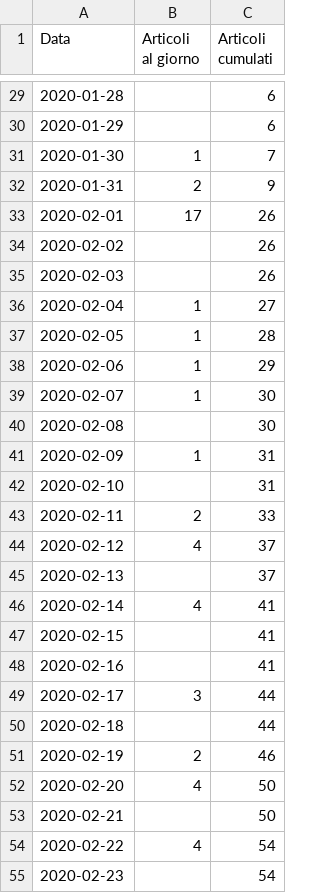
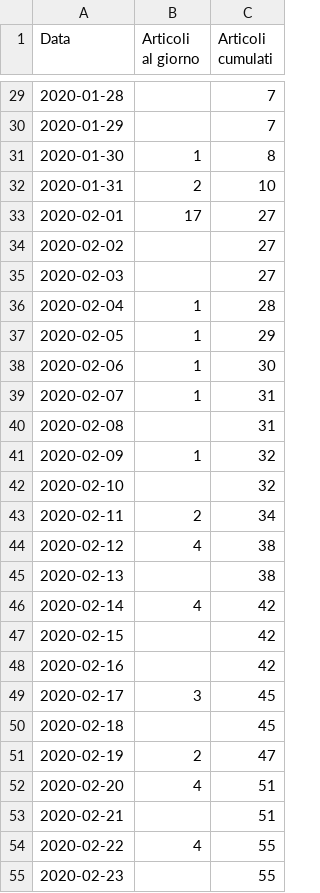
Before and after one commit to sergiocima/Pubblicazioni-SARS-Cov-2, a CSV file: pubblicazioni_covid-19_giorno.csv, drawn as a sheet; only a part is shown, gaps mark what is left out; the diff covers the shown part only.

```diff
--- a/pubblicazioni_covid-19_giorno.csv
+++ b/pubblicazioni_covid-19_giorno.csv
@@ -29,27 +29,27 @@
-"2020-01-28",,6
-"2020-01-29",,6
-"2020-01-30",1,7
-"2020-01-31",2,9
-"2020-02-01",17,26
-"2020-02-02",,26
-"2020-02-03",,26
-"2020-02-04",1,27
-"2020-02-05",1,28
-"2020-02-06",1,29
-"2020-02-07",1,30
-"2020-02-08",,30
-"2020-02-09",1,31
-"2020-02-10",,31
-"2020-02-11",2,33
-"2020-02-12",4,37
-"2020-02-13",,37
-"2020-02-14",4,41
-"2020-02-15",,41
-"2020-02-16",,41
-"2020-02-17",3,44
-"2020-02-18",,44
-"2020-02-19",2,46
-"2020-02-20",4,50
-"2020-02-21",,50
-"2020-02-22",4,54
-"2020-02-23",,54
+"2020-01-28",,7
+"2020-01-29",,7
+"2020-01-30",1,8
+"2020-01-31",2,10
+"2020-02-01",17,27
+"2020-02-02",,27
+"2020-02-03",,27
+"2020-02-04",1,28
+"2020-02-05",1,29
+"2020-02-06",1,30
+"2020-02-07",1,31
+"2020-02-08",,31
+"2020-02-09",1,32
+"2020-02-10",,32
+"2020-02-11",2,34
+"2020-02-12",4,38
+"2020-02-13",,38
+"2020-02-14",4,42
+"2020-02-15",,42
+"2020-02-16",,42
+"2020-02-17",3,45
+"2020-02-18",,45
+"2020-02-19",2,47
+"2020-02-20",4,51
+"2020-02-21",,51
+"2020-02-22",4,55
+"2020-02-23",,55
```
Also changed, not shown: 1 added row and 104 edited cells elsewhere in this file, pubblicazioni_all-sars_giorno.csv, pubblicazioni_all-sars_italia-enti.csv, 3 other files.
